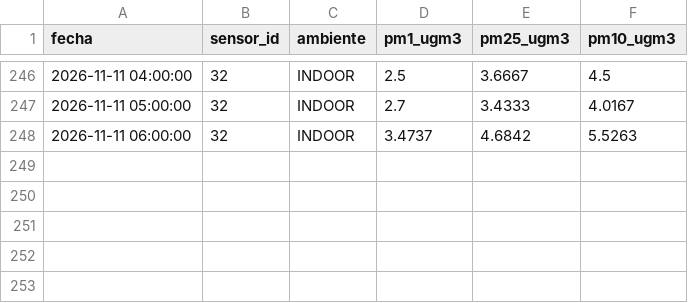
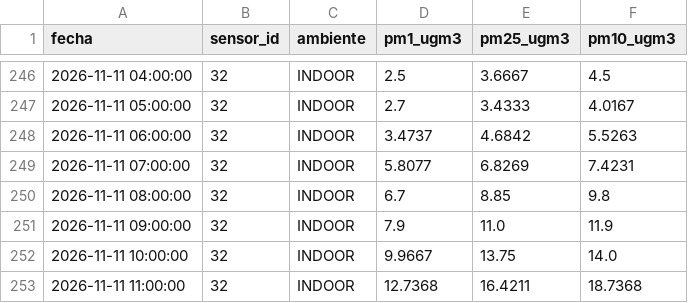
Before and after one commit to cmasudd/aireAysen, a CSV file: data/sensor-32/2026-11.csv, drawn as a sheet; only a part is shown, gaps mark what is left out; the diff names each change by its address in the sheet, - before the commit and + after, or states it on an @@ line.

```diff
--- a/data/sensor-32/2026-11.csv
+++ b/data/sensor-32/2026-11.csv
+row 249: 2026-11-11 07:00:00 | 32 | INDOOR | 5.8077 | 6.8269 | 7.4231
+row 250: 2026-11-11 08:00:00 | 32 | INDOOR | 6.7 | 8.85 | 9.8
+row 251: 2026-11-11 09:00:00 | 32 | INDOOR | 7.9 | 11.0 | 11.9
+row 252: 2026-11-11 10:00:00 | 32 | INDOOR | 9.9667 | 13.75 | 14.0
+row 253: 2026-11-11 11:00:00 | 32 | INDOOR | 12.7368 | 16.4211 | 18.7368
```
Also changed, not shown: data/latest.csv, data/sensor-31/2026-11.csv, 2 other files.
